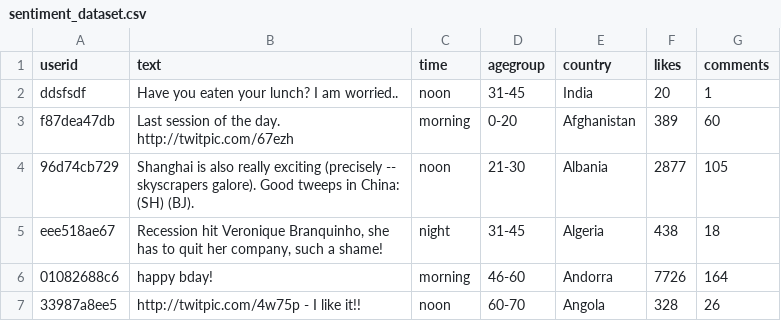
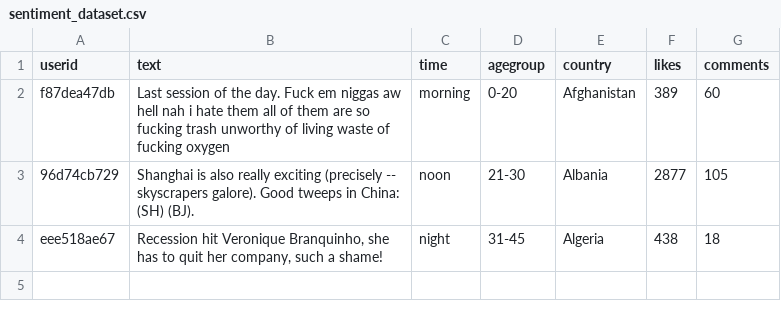
Before and after one commit to Anurag9000/Text-and-Emotion-Analysis-Tool-with-Visualization, a CSV file: sentiment_dataset.csv, drawn as a sheet.

```diff
--- a/sentiment_dataset.csv
+++ b/sentiment_dataset.csv
@@ -1,7 +1,4 @@
 userid,text,time,agegroup,country,likes,comments
-ddsfsdf, Have you eaten your lunch? I am worried.., noon, 31-45, India, 20, 1
-f87dea47db,Last session of the day.  http://twitpic.com/67ezh,morning,0-20,Afghanistan,389,60
+f87dea47db,Last session of the day. Fuck em niggas aw hell nah i hate them all of them are so fucking trash unworthy of living waste of fucking oxygen,morning,0-20,Afghanistan,389,60
 96d74cb729, Shanghai is also really exciting (precisely -- skyscrapers galore). Good tweeps in China:  (SH)  (BJ).,noon,21-30,Albania,2877,105
 eee518ae67,"Recession hit Veronique Branquinho, she has to quit her company, such a shame!",night,31-45,Algeria,438,18
-01082688c6, happy bday!,morning,46-60,Andorra,7726,164
-33987a8ee5, http://twitpic.com/4w75p - I like it!!,noon,60-70,Angola,328,26
```
Also changed, not shown: 8 other files.
